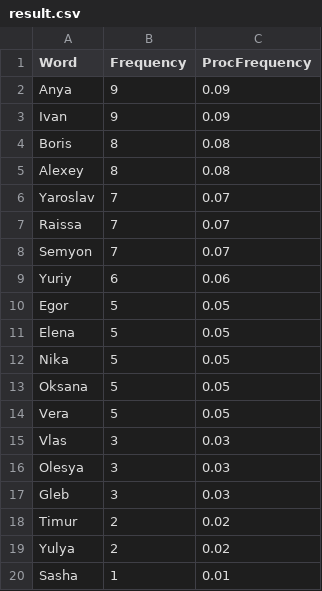
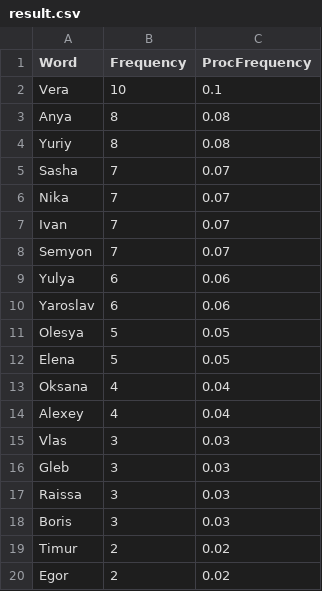
Before and after one commit to DaryaEvd/oop-java-labs, a CSV file: task1/src/result.csv, drawn as a sheet.

```diff
--- a/task1/src/result.csv
+++ b/task1/src/result.csv
@@ -1,20 +1,20 @@
 Word, Frequency, ProcFrequency
-Anya, 9, 0.09
-Ivan, 9, 0.09
-Boris, 8, 0.08
-Alexey, 8, 0.08
-Yaroslav, 7, 0.07
-Raissa, 7, 0.07
+Vera, 10, 0.1
+Anya, 8, 0.08
+Yuriy, 8, 0.08
+Sasha, 7, 0.07
+Nika, 7, 0.07
+Ivan, 7, 0.07
 Semyon, 7, 0.07
-Yuriy, 6, 0.06
-Egor, 5, 0.05
+Yulya, 6, 0.06
+Yaroslav, 6, 0.06
+Olesya, 5, 0.05
 Elena, 5, 0.05
-Nika, 5, 0.05
-Oksana, 5, 0.05
-Vera, 5, 0.05
+Oksana, 4, 0.04
+Alexey, 4, 0.04
 Vlas, 3, 0.03
-Olesya, 3, 0.03
 Gleb, 3, 0.03
+Raissa, 3, 0.03
+Boris, 3, 0.03
 Timur, 2, 0.02
-Yulya, 2, 0.02
-Sasha, 1, 0.01
+Egor, 2, 0.02
```
Also changed, not shown: 7 other files.
